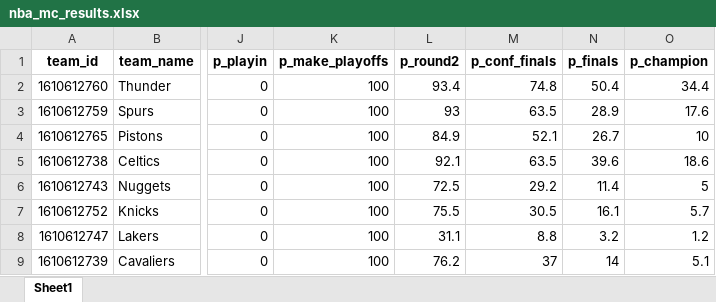
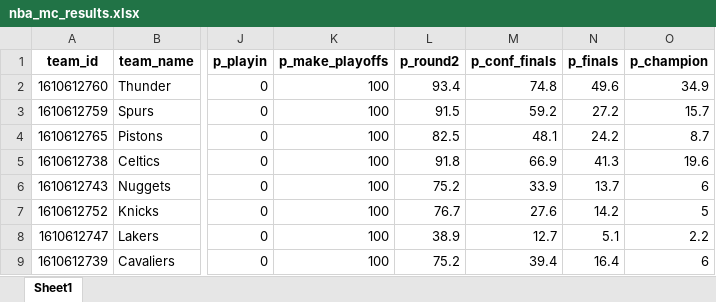
Before and after one commit to egomaniacsfantasy/oddsgodslanding, an Excel workbook: nba/public/data/nba_mc_results.xlsx, sheet Sheet1, drawn as a sheet; only a part is shown, gaps mark what is left out; values as stored, in another font and other column widths than the file's, no borders; the diff covers the shown part only; the diff names each change by its address in the sheet, - before the commit and + after, or states it on an @@ line.

```diff
--- a/nba/public/data/nba_mc_results.xlsx (sheet Sheet1)
+++ b/nba/public/data/nba_mc_results.xlsx (sheet Sheet1)
-N2 (p_finals): 50.4
+N2 (p_finals): 49.6
-O2 (p_champion): 34.4
+O2 (p_champion): 34.9
-L3 (p_round2): 93
+L3 (p_round2): 91.5
-M3 (p_conf_finals): 63.5
+M3 (p_conf_finals): 59.2
-N3 (p_finals): 28.9
+N3 (p_finals): 27.2
-O3 (p_champion): 17.6
+O3 (p_champion): 15.7
-L4 (p_round2): 84.9
+L4 (p_round2): 82.5
-M4 (p_conf_finals): 52.1
+M4 (p_conf_finals): 48.1
-N4 (p_finals): 26.7
+N4 (p_finals): 24.2
-O4 (p_champion): 10
+O4 (p_champion): 8.7
-L5 (p_round2): 92.1
+L5 (p_round2): 91.8
-M5 (p_conf_finals): 63.5
+M5 (p_conf_finals): 66.9
-N5 (p_finals): 39.6
+N5 (p_finals): 41.3
-O5 (p_champion): 18.6
+O5 (p_champion): 19.6
-L6 (p_round2): 72.5
+L6 (p_round2): 75.2
-M6 (p_conf_finals): 29.2
+M6 (p_conf_finals): 33.9
-N6 (p_finals): 11.4
+N6 (p_finals): 13.7
-O6 (p_champion): 5
+O6 (p_champion): 6
-L7 (p_round2): 75.5
+L7 (p_round2): 76.7
-M7 (p_conf_finals): 30.5
+M7 (p_conf_finals): 27.6
-N7 (p_finals): 16.1
+N7 (p_finals): 14.2
-O7 (p_champion): 5.7
+O7 (p_champion): 5
-L8 (p_round2): 31.1
+L8 (p_round2): 38.9
-M8 (p_conf_finals): 8.8
+M8 (p_conf_finals): 12.7
-N8 (p_finals): 3.2
+N8 (p_finals): 5.1
-O8 (p_champion): 1.2
+O8 (p_champion): 2.2
-L9 (p_round2): 76.2
+L9 (p_round2): 75.2
-M9 (p_conf_finals): 37
+M9 (p_conf_finals): 39.4
-N9 (p_finals): 14
+N9 (p_finals): 16.4
-O9 (p_champion): 5.1
+O9 (p_champion): 6
```
Also changed, not shown: 39 edited cells elsewhere in this sheet, nba/public/data/nba_matchup_probs.xlsx, nba/public/data/nba_playoff_schedule.xlsx, 11 other files.
